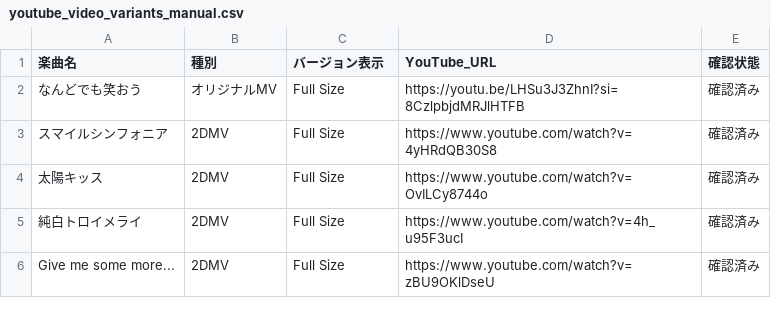
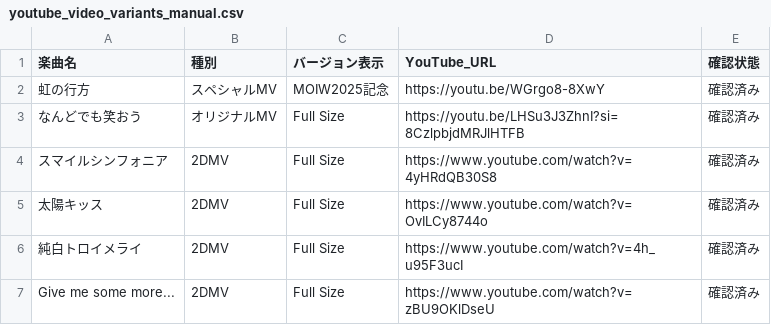
Before and after one commit to seinarish/shiny-colors-live-database, a CSV file: youtube_video_variants_manual.csv, drawn as a sheet; only a part is shown; the diff names each change by its address in the sheet, - before the commit and + after, or states it on an @@ line.

```diff
--- a/youtube_video_variants_manual.csv
+++ b/youtube_video_variants_manual.csv
+row 2: 虹の行方 | スペシャルMV | MOIW2025記念 | https://youtu.be/WGrgo8-8XwY | 確認済み
```
Also changed, not shown: youtube_live_digest_links_manual.csv, 1 other file.
